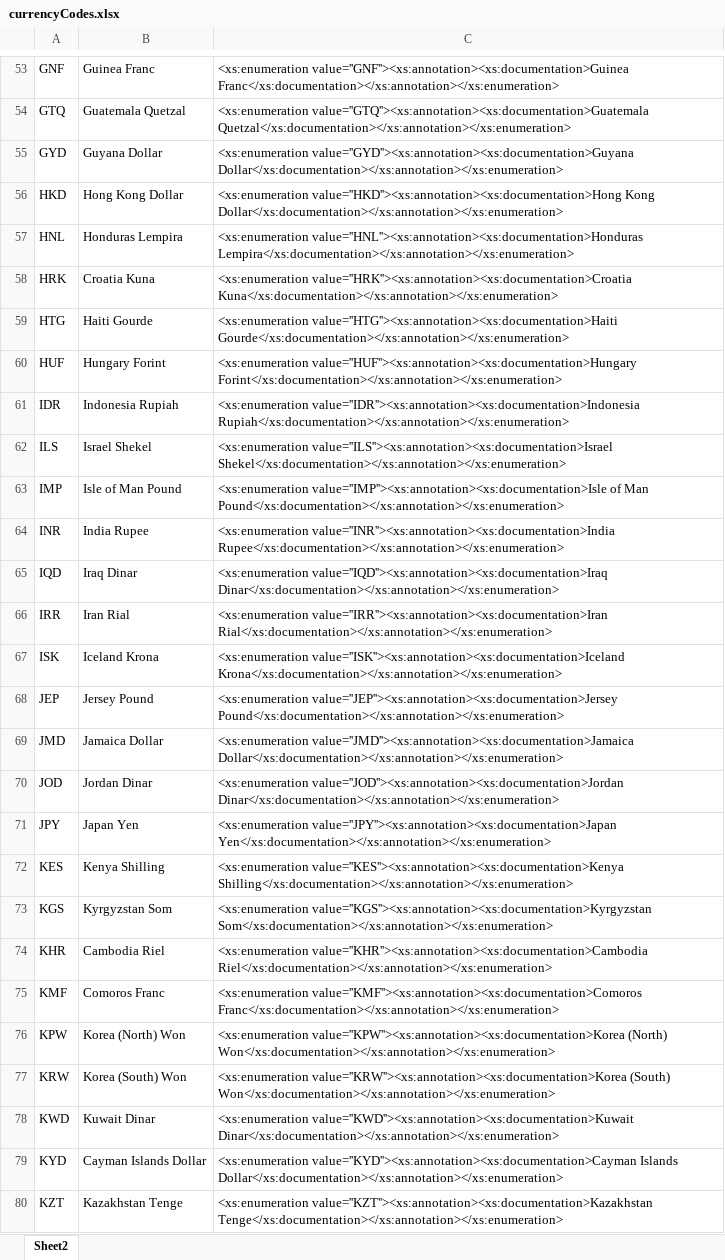
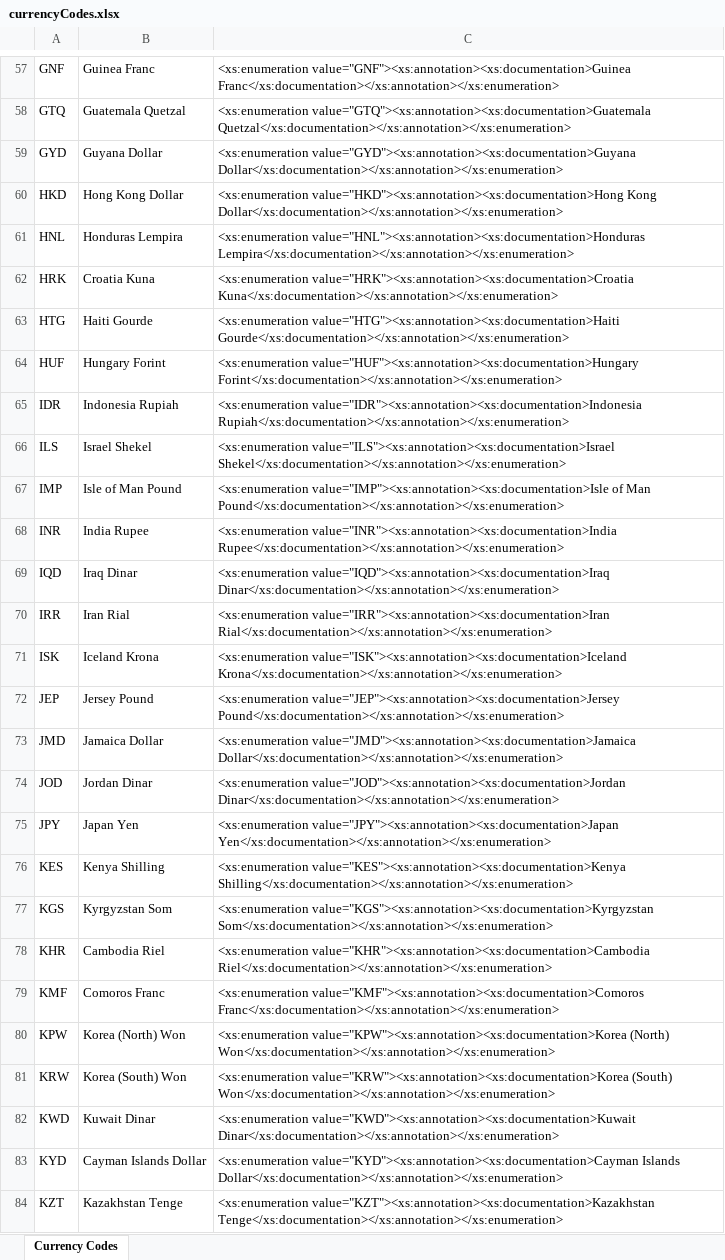
Before and after one commit to OpenAdvertisingProtocol/OpenAdvertisingProtocol, an Excel workbook: model/schemas/currencyCodes.xlsx, sheet Currency Codes, drawn as a sheet; only a part is shown, gaps mark what is left out; values as stored, in another font and other column widths than the file's, no borders; addresses are those after the commit; the diff covers the shown part only; the diff names each change by its address in the sheet, - before the commit and + after, or states it on an @@ line.

Commit message:
currency codes, media types, and ad units

```diff
--- a/model/schemas/currencyCodes.xlsx (sheet Currency Codes)
+++ b/model/schemas/currencyCodes.xlsx (sheet Currency Codes)
-sheet tab: Sheet2
+sheet tab: Currency Codes
-C57: <xs:enumeration value=''GNF''><xs:annotation><xs:documentation>Guinea Franc</xs:documentation></xs:annotation></xs:enumeration>
+C57: <xs:enumeration value="GNF"><xs:annotation><xs:documentation>Guinea Franc</xs:documentation></xs:annotation></xs:enumeration>
-C58: <xs:enumeration value=''GTQ''><xs:annotation><xs:documentation>Guatemala Quetzal</xs:documentation></xs:annotation></xs:enumeration>
+C58: <xs:enumeration value="GTQ"><xs:annotation><xs:documentation>Guatemala Quetzal</xs:documentation></xs:annotation></xs:enumeration>
-C59: <xs:enumeration value=''GYD''><xs:annotation><xs:documentation>Guyana Dollar</xs:documentation></xs:annotation></xs:enumeration>
+C59: <xs:enumeration value="GYD"><xs:annotation><xs:documentation>Guyana Dollar</xs:documentation></xs:annotation></xs:enumeration>
-C60: <xs:enumeration value=''HKD''><xs:annotation><xs:documentation>Hong Kong Dollar</xs:documentation></xs:annotation></xs:enumeration>
+C60: <xs:enumeration value="HKD"><xs:annotation><xs:documentation>Hong Kong Dollar</xs:documentation></xs:annotation></xs:enumeration>
-C61: <xs:enumeration value=''HNL''><xs:annotation><xs:documentation>Honduras Lempira</xs:documentation></xs:annotation></xs:enumeration>
+C61: <xs:enumeration value="HNL"><xs:annotation><xs:documentation>Honduras Lempira</xs:documentation></xs:annotation></xs:enumeration>
-C62: <xs:enumeration value=''HRK''><xs:annotation><xs:documentation>Croatia Kuna</xs:documentation></xs:annotation></xs:enumeration>
+C62: <xs:enumeration value="HRK"><xs:annotation><xs:documentation>Croatia Kuna</xs:documentation></xs:annotation></xs:enumeration>
-C63: <xs:enumeration value=''HTG''><xs:annotation><xs:documentation>Haiti Gourde</xs:documentation></xs:annotation></xs:enumeration>
+C63: <xs:enumeration value="HTG"><xs:annotation><xs:documentation>Haiti Gourde</xs:documentation></xs:annotation></xs:enumeration>
-C64: <xs:enumeration value=''HUF''><xs:annotation><xs:documentation>Hungary Forint</xs:documentation></xs:annotation></xs:enumeration>
+C64: <xs:enumeration value="HUF"><xs:annotation><xs:documentation>Hungary Forint</xs:documentation></xs:annotation></xs:enumeration>
-C65: <xs:enumeration value=''IDR''><xs:annotation><xs:documentation>Indonesia Rupiah</xs:documentation></xs:annotation></xs:enumeration>
+C65: <xs:enumeration value="IDR"><xs:annotation><xs:documentation>Indonesia Rupiah</xs:documentation></xs:annotation></xs:enumeration>
-C66: <xs:enumeration value=''ILS''><xs:annotation><xs:documentation>Israel Shekel</xs:documentation></xs:annotation></xs:enumeration>
+C66: <xs:enumeration value="ILS"><xs:annotation><xs:documentation>Israel Shekel</xs:documentation></xs:annotation></xs:enumeration>
-C67: <xs:enumeration value=''IMP''><xs:annotation><xs:documentation>Isle of Man…
+C67: <xs:enumeration value="IMP"><xs:annotation><xs:documentation>Isle of Man…
-C68: <xs:enumeration value=''INR''><xs:annotation><xs:documentation>India Rupee</xs:documentation></xs:annotation></xs:enumeration>
+C68: <xs:enumeration value="INR"><xs:annotation><xs:documentation>India Rupee</xs:documentation></xs:annotation></xs:enumeration>
-C69: <xs:enumeration value=''IQD''><xs:annotation><xs:documentation>Iraq Dinar</xs:documentation></xs:annotation></xs:enumeration>
+C69: <xs:enumeration value="IQD"><xs:annotation><xs:documentation>Iraq Dinar</xs:documentation></xs:annotation></xs:enumeration>
-C70: <xs:enumeration value=''IRR''><xs:annotation><xs:documentation>Iran Rial</xs:documentation></xs:annotation></xs:enumeration>
+C70: <xs:enumeration value="IRR"><xs:annotation><xs:documentation>Iran Rial</xs:documentation></xs:annotation></xs:enumeration>
-C71: <xs:enumeration value=''ISK''><xs:annotation><xs:documentation>Iceland Krona</xs:documentation></xs:annotation></xs:enumeration>
+C71: <xs:enumeration value="ISK"><xs:annotation><xs:documentation>Iceland Krona</xs:documentation></xs:annotation></xs:enumeration>
-C72: <xs:enumeration value=''JEP''><xs:annotation><xs:documentation>Jersey Pound</xs:documentation></xs:annotation></xs:enumeration>
+C72: <xs:enumeration value="JEP"><xs:annotation><xs:documentation>Jersey Pound</xs:documentation></xs:annotation></xs:enumeration>
-C73: <xs:enumeration value=''JMD''><xs:annotation><xs:documentation>Jamaica Dollar</xs:documentation></xs:annotation></xs:enumeration>
+C73: <xs:enumeration value="JMD"><xs:annotation><xs:documentation>Jamaica Dollar</xs:documentation></xs:annotation></xs:enumeration>
-C74: <xs:enumeration value=''JOD''><xs:annotation><xs:documentation>Jordan Dinar</xs:documentation></xs:annotation></xs:enumeration>
+C74: <xs:enumeration value="JOD"><xs:annotation><xs:documentation>Jordan Dinar</xs:documentation></xs:annotation></xs:enumeration>
-C75: <xs:enumeration value=''JPY''><xs:annotation><xs:documentation>Japan Yen</xs:documentation></xs:annotation></xs:enumeration>
+C75: <xs:enumeration value="JPY"><xs:annotation><xs:documentation>Japan Yen</xs:documentation></xs:annotation></xs:enumeration>
-C76: <xs:enumeration value=''KES''><xs:annotation><xs:documentation>Kenya Shilling</xs:documentation></xs:annotation></xs:enumeration>
+C76: <xs:enumeration value="KES"><xs:annotation><xs:documentation>Kenya Shilling</xs:documentation></xs:annotation></xs:enumeration>
-C77: <xs:enumeration value=''KGS''><xs:annotation><xs:documentation>Kyrgyzstan Som</xs:documentation></xs:annotation></xs:enumeration>
+C77: <xs:enumeration value="KGS"><xs:annotation><xs:documentation>Kyrgyzstan Som</xs:documentation></xs:annotation></xs:enumeration>
-C78: <xs:enumeration value=''KHR''><xs:annotation><xs:documentation>Cambodia Riel</xs:documentation></xs:annotation></xs:enumeration>
+C78: <xs:enumeration value="KHR"><xs:annotation><xs:documentation>Cambodia Riel</xs:documentation></xs:annotation></xs:enumeration>
-C79: <xs:enumeration value=''KMF''><xs:annotation><xs:documentation>Comoros Franc</xs:documentation></xs:annotation></xs:enumeration>
+C79: <xs:enumeration value="KMF"><xs:annotation><xs:documentation>Comoros Franc</xs:documentation></xs:annotation></xs:enumeration>
-C80: <xs:enumeration value=''KPW''><xs:annotation><xs:documentation>Korea (North) Won</xs:documentation></xs:annotation></xs:enumeration>
+C80: <xs:enumeration value="KPW"><xs:annotation><xs:documentation>Korea (North) Won</xs:documentation></xs:annotation></xs:enumeration>
-C81: <xs:enumeration value=''KRW''><xs:annotation><xs:documentation>Korea (South) Won</xs:documentation></xs:annotation></xs:enumeration>
+C81: <xs:enumeration value="KRW"><xs:annotation><xs:documentation>Korea (South) Won</xs:documentation></xs:annotation></xs:enumeration>
-C82: <xs:enumeration value=''KWD''><xs:annotation><xs:documentation>Kuwait Dinar</xs:documentation></xs:annotation></xs:enumeration>
+C82: <xs:enumeration value="KWD"><xs:annotation><xs:documentation>Kuwait Dinar</xs:documentation></xs:annotation></xs:enumeration>
-C83: <xs:enumeration value=''KYD''><xs:annotation><xs:documentation>Cayman Islands Dollar</xs:documentation></xs:annotation></xs:enumeration>
+C83: <xs:enumeration value="KYD"><xs:annotation><xs:documentation>Cayman Islands Dollar</xs:documentation></xs:annotation></xs:enumeration>
-C84: <xs:enumeration value=''KZT''><xs:annotation><xs:documentation>Kazakhstan Tenge</xs:documentation></xs:annotation></xs:enumeration>
+C84: <xs:enumeration value="KZT"><xs:annotation><xs:documentation>Kazakhstan Tenge</xs:documentation></xs:annotation></xs:enumeration>
```
Also changed, not shown: 4 added rows and 136 edited cells elsewhere in this sheet, 6 other files.
